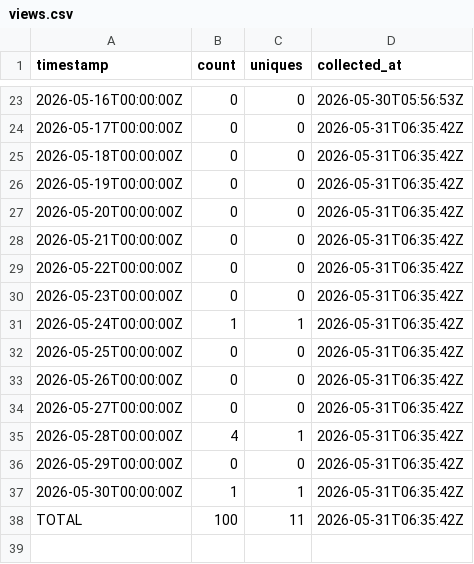
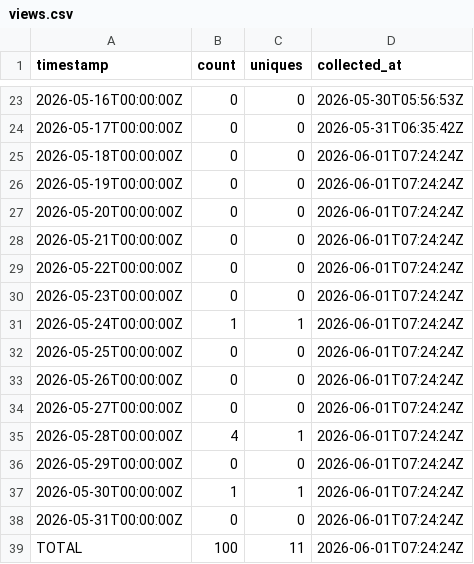
Before and after one commit to J-King-Dottie/aus-data-agent-mcp, a CSV file: github-traffic/views.csv, drawn as a sheet; only a part is shown, gaps mark what is left out.

```diff
--- a/github-traffic/views.csv
+++ b/github-traffic/views.csv
@@ -24,15 +24,16 @@ timestamp,count,uniques,collected_at
 2026-05-17T00:00:00Z,0,0,2026-05-31T06:35:42Z
-2026-05-18T00:00:00Z,0,0,2026-05-31T06:35:42Z
-2026-05-19T00:00:00Z,0,0,2026-05-31T06:35:42Z
-2026-05-20T00:00:00Z,0,0,2026-05-31T06:35:42Z
-2026-05-21T00:00:00Z,0,0,2026-05-31T06:35:42Z
-2026-05-22T00:00:00Z,0,0,2026-05-31T06:35:42Z
-2026-05-23T00:00:00Z,0,0,2026-05-31T06:35:42Z
-2026-05-24T00:00:00Z,1,1,2026-05-31T06:35:42Z
-2026-05-25T00:00:00Z,0,0,2026-05-31T06:35:42Z
-2026-05-26T00:00:00Z,0,0,2026-05-31T06:35:42Z
-2026-05-27T00:00:00Z,0,0,2026-05-31T06:35:42Z
-2026-05-28T00:00:00Z,4,1,2026-05-31T06:35:42Z
-2026-05-29T00:00:00Z,0,0,2026-05-31T06:35:42Z
-2026-05-30T00:00:00Z,1,1,2026-05-31T06:35:42Z
-TOTAL,100,11,2026-05-31T06:35:42Z
+2026-05-18T00:00:00Z,0,0,2026-06-01T07:24:24Z
+2026-05-19T00:00:00Z,0,0,2026-06-01T07:24:24Z
+2026-05-20T00:00:00Z,0,0,2026-06-01T07:24:24Z
+2026-05-21T00:00:00Z,0,0,2026-06-01T07:24:24Z
+2026-05-22T00:00:00Z,0,0,2026-06-01T07:24:24Z
+2026-05-23T00:00:00Z,0,0,2026-06-01T07:24:24Z
+2026-05-24T00:00:00Z,1,1,2026-06-01T07:24:24Z
+2026-05-25T00:00:00Z,0,0,2026-06-01T07:24:24Z
+2026-05-26T00:00:00Z,0,0,2026-06-01T07:24:24Z
+2026-05-27T00:00:00Z,0,0,2026-06-01T07:24:24Z
+2026-05-28T00:00:00Z,4,1,2026-06-01T07:24:24Z
+2026-05-29T00:00:00Z,0,0,2026-06-01T07:24:24Z
+2026-05-30T00:00:00Z,1,1,2026-06-01T07:24:24Z
+2026-05-31T00:00:00Z,0,0,2026-06-01T07:24:24Z
+TOTAL,100,11,2026-06-01T07:24:24Z
```
Also changed, not shown: github-traffic/clones.csv.
